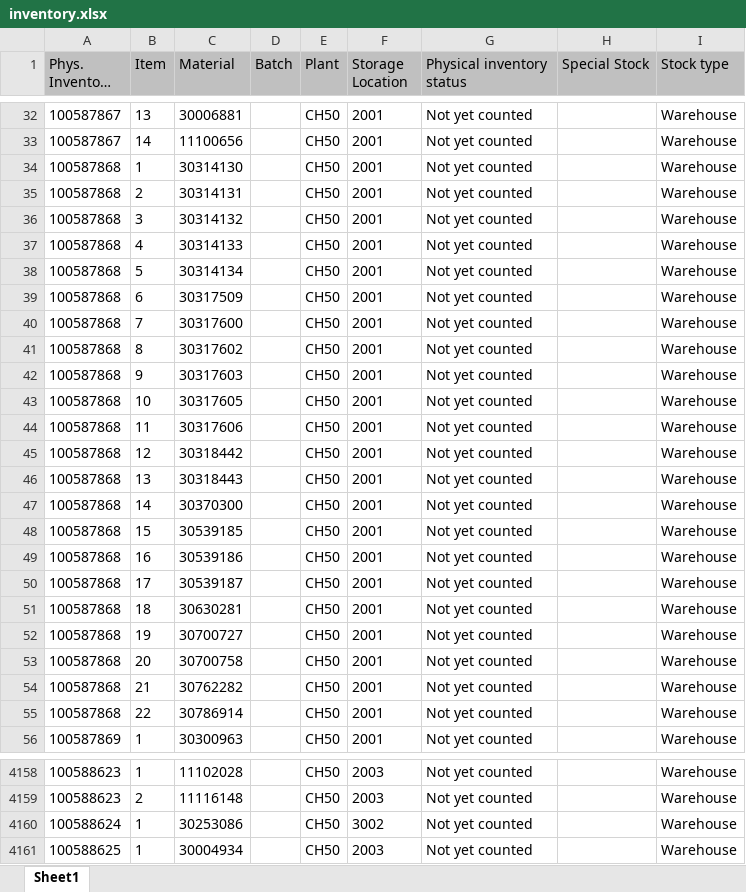
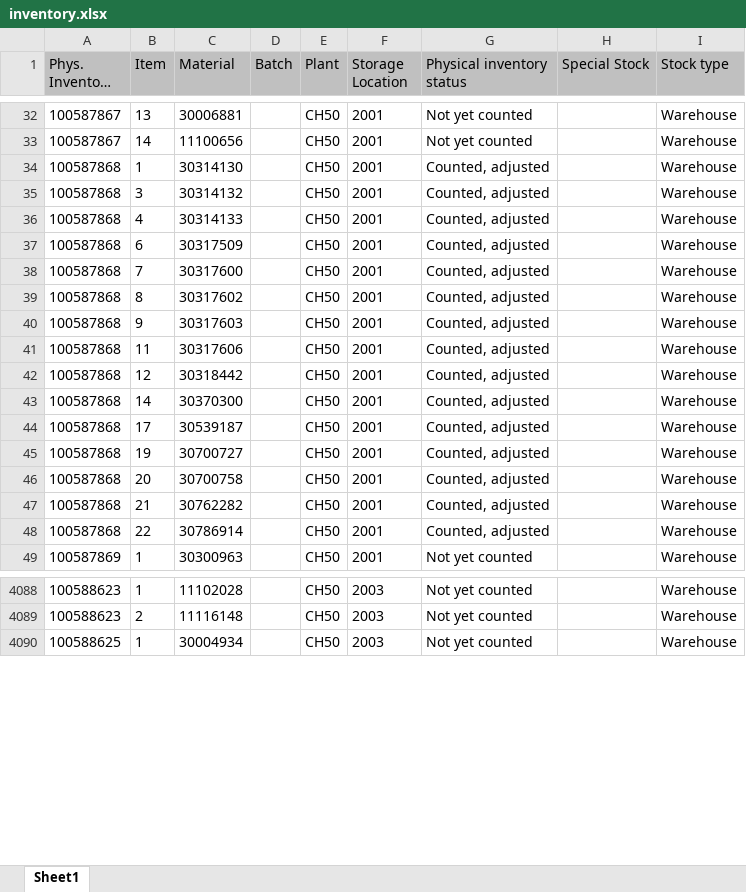
Before and after one commit to Karimbalestrero/Inventory-Dashboard, an Excel workbook: data/inventory.xlsx, sheet Sheet1, drawn as a sheet; only a part is shown, gaps mark what is left out; long unchanged cells end in …; values as stored, in another font and other column widths than the file's, no borders; removed rows and columns are numbered as before the commit, all else as after; the diff covers the shown part only; the diff names each change by its address in the sheet, - before the commit and + after, or states it on an @@ line.

```diff
--- a/data/inventory.xlsx (sheet Sheet1)
+++ b/data/inventory.xlsx (sheet Sheet1)
-G34 (Physical inventory status): Not yet counted
+G34 (Physical inventory status): Counted, adjusted
-row 35: 100587868 | 2 | 30314131 |  | CH50 | 2001 | Not yet counted |  | Warehouse
-G35:G36 (Physical inventory status): Not yet counted
+G35:G36 (Physical inventory status): Counted, adjusted
-row 38: 100587868 | 5 | 30314134 |  | CH50 | 2001 | Not yet counted |  | Warehouse
-G37:G40 (Physical inventory status): Not yet counted
+G37:G40 (Physical inventory status): Counted, adjusted
-row 43: 100587868 | 10 | 30317605 |  | CH50 | 2001 | Not yet counted |  | Warehouse
-G41:G42 (Physical inventory status): Not yet counted
+G41:G42 (Physical inventory status): Counted, adjusted
-row 46: 100587868 | 13 | 30318443 |  | CH50 | 2001 | Not yet counted |  | Warehouse
-G43 (Physical inventory status): Not yet counted
+G43 (Physical inventory status): Counted, adjusted
-row 48: 100587868 | 15 | 30539185 |  | CH50 | 2001 | Not yet counted |  | Warehouse
-row 49: 100587868 | 16 | 30539186 |  | CH50 | 2001 | Not yet counted |  | Warehouse
-G44 (Physical inventory status): Not yet counted
+G44 (Physical inventory status): Counted, adjusted
-row 51: 100587868 | 18 | 30630281 |  | CH50 | 2001 | Not yet counted |  | Warehouse
-G45:G48 (Physical inventory status): Not yet counted
+G45:G48 (Physical inventory status): Counted, adjusted
-row 4160: 100588624 | 1 | 30253086 |  | CH50 | 3002 | Not yet counted |  | Warehouse
```
Also changed, not shown: 74 added rows, 66 removed rows and 535 edited cells elsewhere in this sheet.
